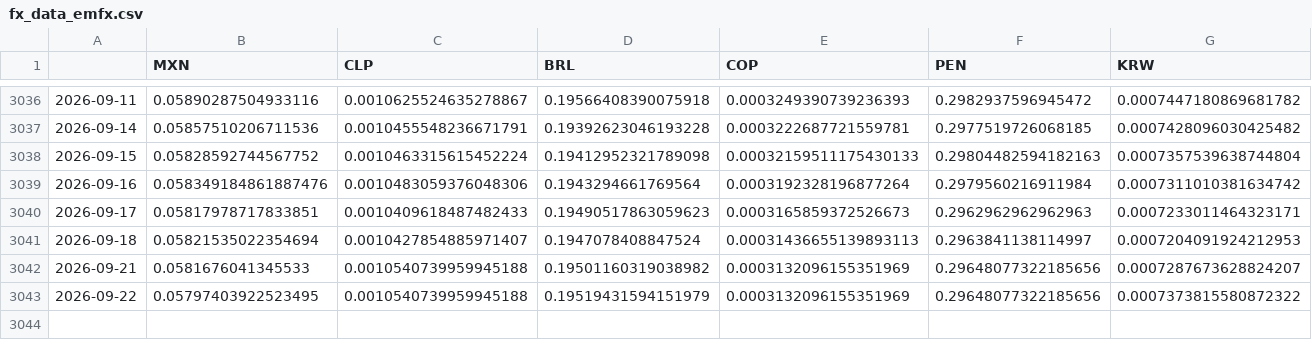
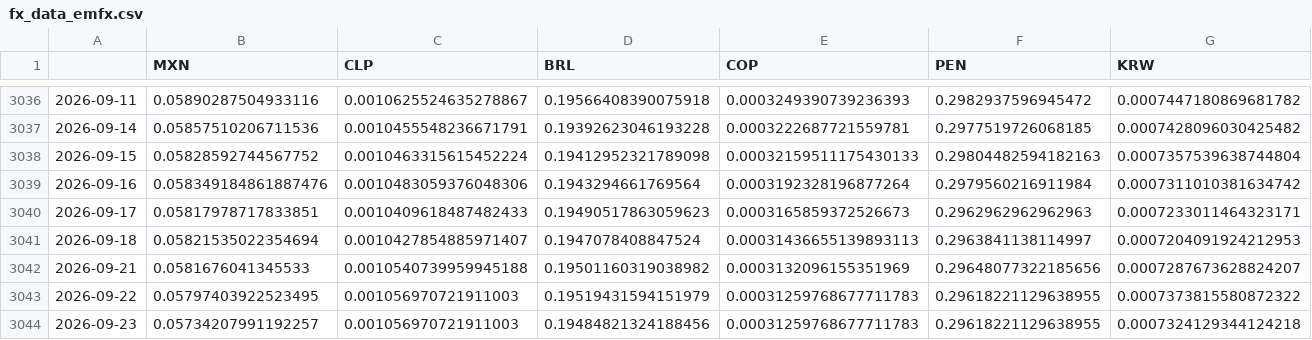
Before and after one commit to DataVizHonduran/EMFX_risk_diffusion, a CSV file: fx_data_emfx.csv, drawn as a sheet; only a part is shown, gaps mark what is left out; rows hold the shown columns only; the diff names each change by its address in the sheet, - before the commit and + after, or states it on an @@ line.

```diff
--- a/fx_data_emfx.csv
+++ b/fx_data_emfx.csv
-C3043 (CLP): 0.0010540739959945188
+C3043 (CLP): 0.001056970721911003
-E3043 (COP): 0.0003132096155351969
+E3043 (COP): 0.00031259768677711783
-F3043 (PEN): 0.29648077322185656
+F3043 (PEN): 0.29618221129638955
+row 3044: 2026-09-23 | 0.05734207991192257 | 0.001056970721911003 | 0.19484821324188456 | 0.00031259768677711783 | 0.29618221129638955 | 0.0007324129344124218
```
Also changed, not shown: fx_data_raw.csv.
